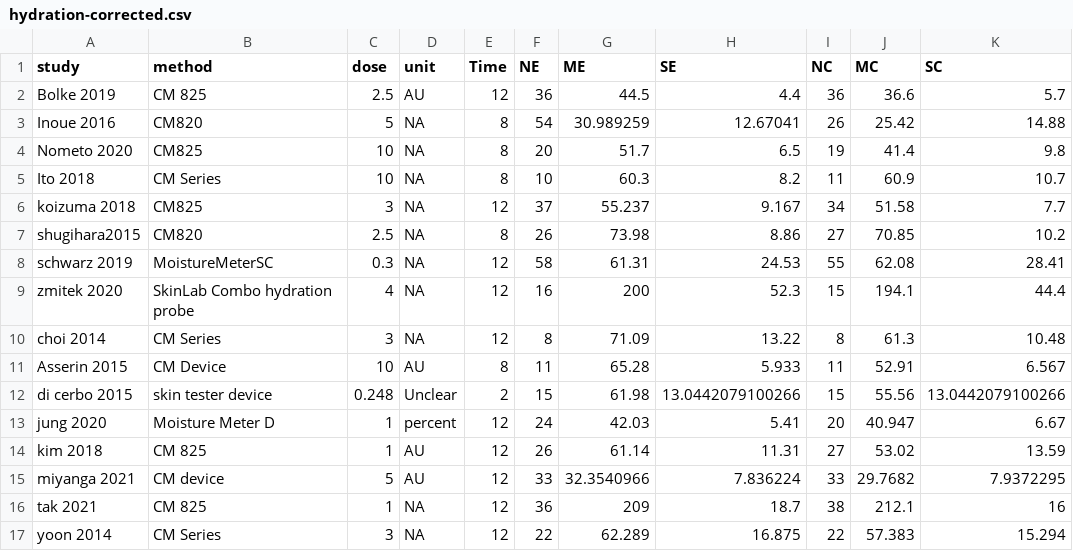
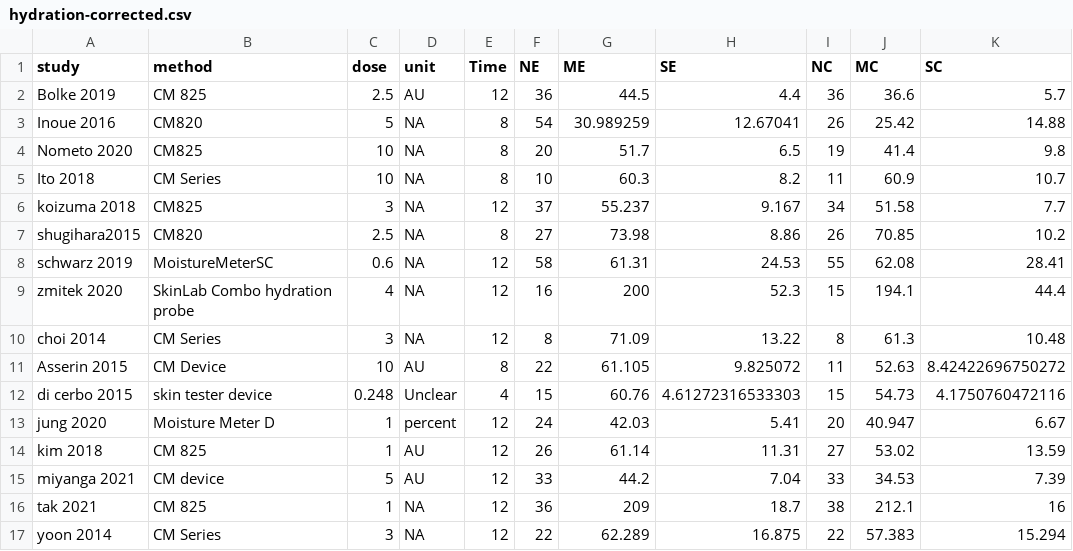
Before and after one commit to DrBradStanfield/collagen-skin-audit, a CSV file: data/corrected/hydration-corrected.csv, drawn as a sheet; only a part is shown; the diff names each change by its address in the sheet, - before the commit and + after, or states it on an @@ line.

```diff
--- a/data/corrected/hydration-corrected.csv
+++ b/data/corrected/hydration-corrected.csv
-F7 (NE): 26
+F7 (NE): 27
-I7 (NC): 27
+I7 (NC): 26
-C8 (dose): 0.3
+C8 (dose): 0.6
-F11 (NE): 11
+F11 (NE): 22
-G11 (ME): 65.28
+G11 (ME): 61.105
-H11 (SE): 5.933
+H11 (SE): 9.825072
-J11 (MC): 52.91
+J11 (MC): 52.63
-K11 (SC): 6.567
+K11 (SC): 8.42422696750272
-E12 (Time): 2
+E12 (Time): 4
-G12 (ME): 61.98
+G12 (ME): 60.76
-H12 (SE): 13.0442079100266
+H12 (SE): 4.61272316533303
-J12 (MC): 55.56
+J12 (MC): 54.73
-K12 (SC): 13.0442079100266
+K12 (SC): 4.1750760472116
-G15 (ME): 32.3540966
+G15 (ME): 44.2
-H15 (SE): 7.836224
+H15 (SE): 7.04
-J15 (MC): 29.7682
+J15 (MC): 34.53
-K15 (SC): 7.9372295
+K15 (SC): 7.39
```
Also changed, not shown: data/corrected/elasticity-corrected.csv, 5 other files.
